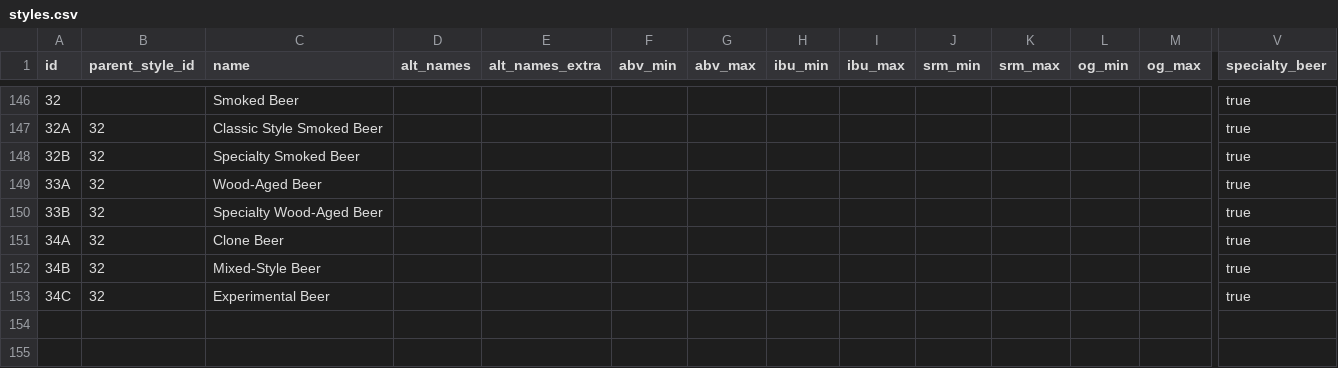
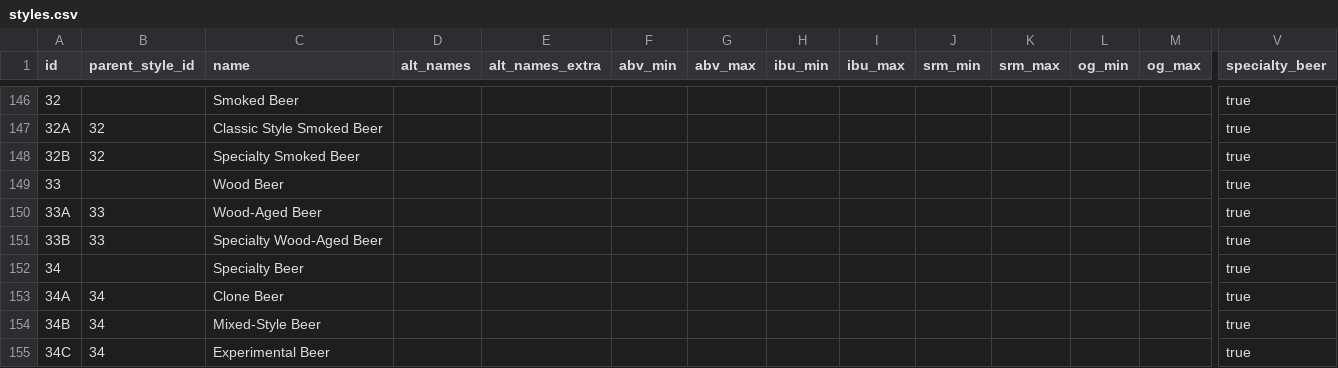
Before and after one commit to scheb/beer-analytics, a CSV file: recipe_db/data/styles.csv, drawn as a sheet; only a part is shown, gaps mark what is left out; addresses are those after the commit; rows hold the shown columns only; the diff names each change by its address in the sheet, - before the commit and + after, or states it on an @@ line.

Commit message:
Add missing style categories

```diff
--- a/recipe_db/data/styles.csv
+++ b/recipe_db/data/styles.csv
+row 149: 33 |  | Wood Beer |  |  |  |  |  |  |  |  |  |  | true
-B150:B151 (parent_style_id): 32
+B150:B151 (parent_style_id): 33
+row 152: 34 |  | Specialty Beer |  |  |  |  |  |  |  |  |  |  | true
-B153:B155 (parent_style_id): 32
+B153:B155 (parent_style_id): 34
```
